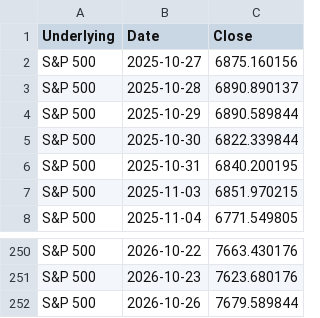
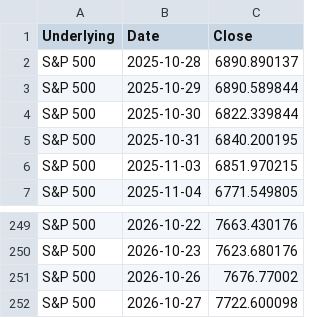
Before and after one commit to moby1de/LeverageLens-Events, a CSV file: index_lookback_SP500.csv, drawn as a sheet; only a part is shown, gaps mark what is left out.

Commit message:
Update index_lookback_SP500.csv

```diff
--- a/index_lookback_SP500.csv
+++ b/index_lookback_SP500.csv
@@ -1,3 +1,2 @@
 Underlying,Date,Close
-S&P 500,2025-10-27,6875.160156
 S&P 500,2025-10-28,6890.890137
@@ -251,2 +250,3 @@ S&P 500,2026-10-22,7663.430176
 S&P 500,2026-10-23,7623.680176
-S&P 500,2026-10-26,7679.589844
+S&P 500,2026-10-26,7676.77002
+S&P 500,2026-10-27,7722.600098
```
